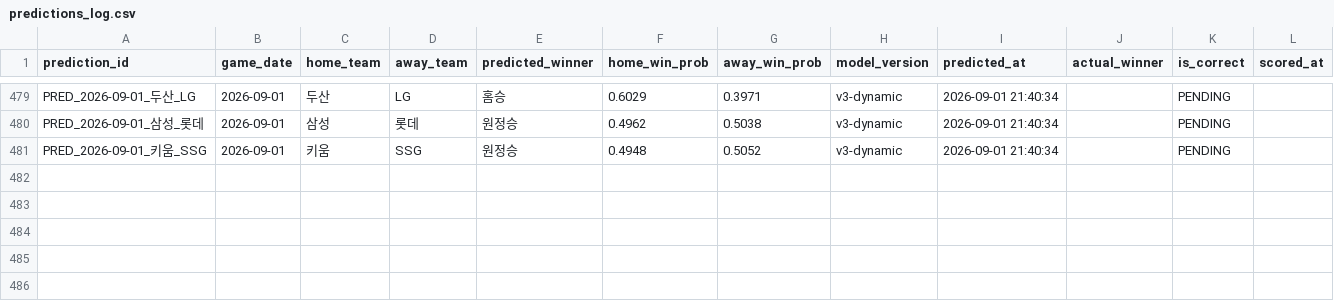
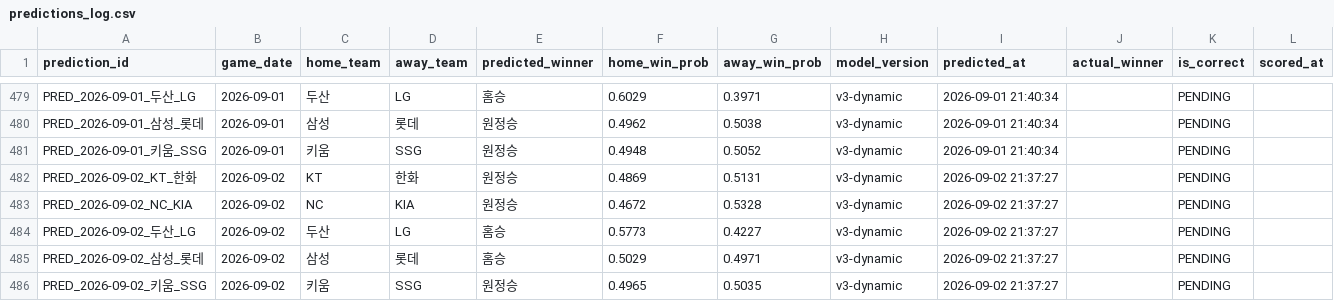
Before and after one commit to limanho001014-create/kbo-predictor-dynamic, a CSV file: data/predictions_log.csv, drawn as a sheet; only a part is shown, gaps mark what is left out; the diff names each change by its address in the sheet, - before the commit and + after, or states it on an @@ line.

```diff
--- a/data/predictions_log.csv
+++ b/data/predictions_log.csv
+row 482: PRED_2026-09-02_KT_한화 | 2026-09-02 | KT | 한화 | 원정승 | 0.4869 | 0.5131 | v3-dynamic | 2026-09-02 21:37:27 |  | PENDING
+row 483: PRED_2026-09-02_NC_KIA | 2026-09-02 | NC | KIA | 원정승 | 0.4672 | 0.5328 | v3-dynamic | 2026-09-02 21:37:27 |  | PENDING
+row 484: PRED_2026-09-02_두산_LG | 2026-09-02 | 두산 | LG | 홈승 | 0.5773 | 0.4227 | v3-dynamic | 2026-09-02 21:37:27 |  | PENDING
+row 485: PRED_2026-09-02_삼성_롯데 | 2026-09-02 | 삼성 | 롯데 | 홈승 | 0.5029 | 0.4971 | v3-dynamic | 2026-09-02 21:37:27 |  | PENDING
+row 486: PRED_2026-09-02_키움_SSG | 2026-09-02 | 키움 | SSG | 원정승 | 0.4965 | 0.5035 | v3-dynamic | 2026-09-02 21:37:27 |  | PENDING
```
Also changed, not shown: data/games_history.csv, data/players_latest_hitter.csv, 7 other files.
